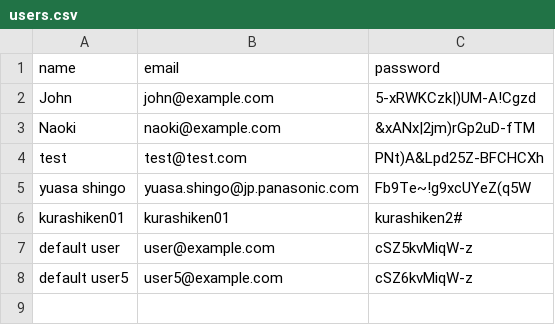
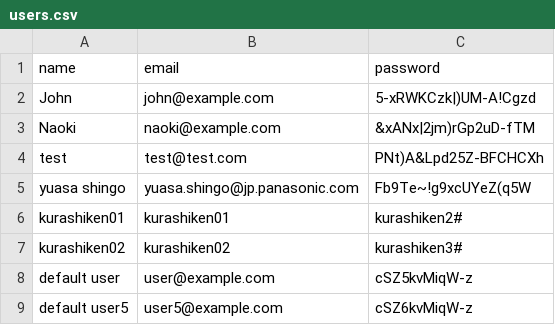
Before and after one commit to shin0809/panaestat, a CSV file: settings/users.csv, drawn as a sheet; the diff names each change by its address in the sheet, - before the commit and + after, or states it on an @@ line.

Commit message:
llm8

```diff
--- a/settings/users.csv
+++ b/settings/users.csv
+row 7: kurashiken02 | kurashiken02 | kurashiken3#
```
